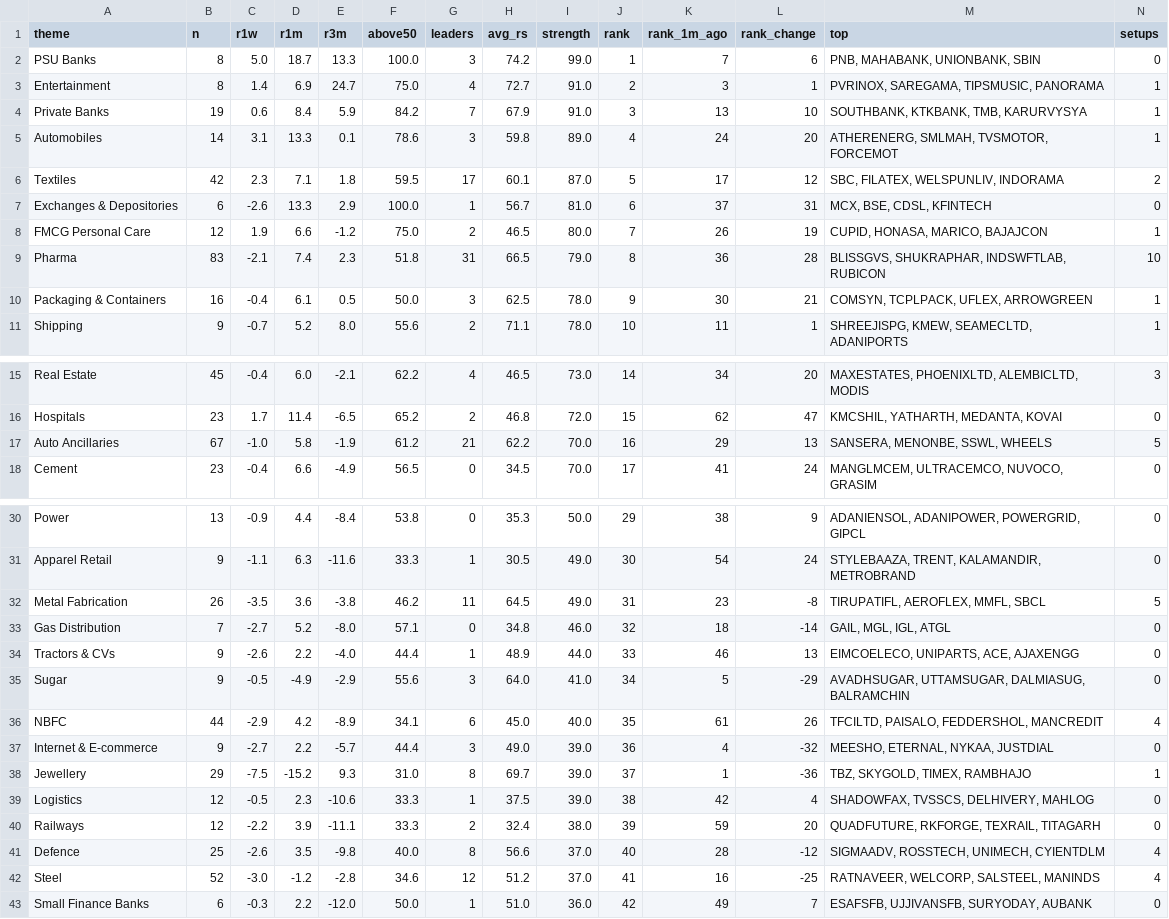
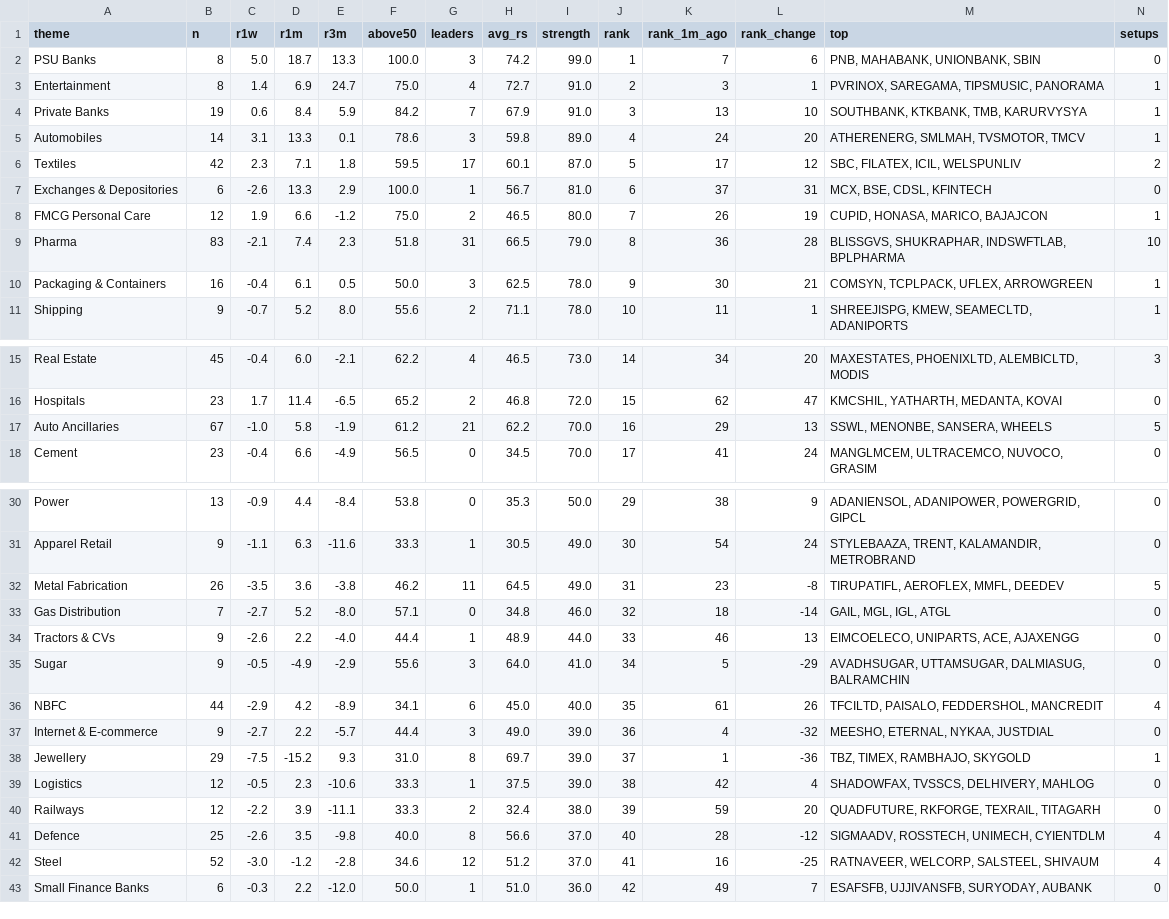
Before and after one commit to trustyliar/nse-sector-rotation, a CSV file: derived/themes.csv, drawn as a sheet; only a part is shown, gaps mark what is left out.

```diff
--- a/derived/themes.csv
+++ b/derived/themes.csv
@@ -4,7 +4,7 @@ Entertainment,8,1.4,6.9,24.7,75.0,4,72.7,91.0,2,3,1,"PVRINOX, SAREGAMA, TIPSMUSI
 Private Banks,19,0.6,8.4,5.9,84.2,7,67.9,91.0,3,13,10,"SOUTHBANK, KTKBANK, TMB, KARURVYSYA",1
-Automobiles,14,3.1,13.3,0.1,78.6,3,59.8,89.0,4,24,20,"ATHERENERG, SMLMAH, TVSMOTOR, FORCEMOT",1
-Textiles,42,2.3,7.1,1.8,59.5,17,60.1,87.0,5,17,12,"SBC, FILATEX, WELSPUNLIV, INDORAMA",2
+Automobiles,14,3.1,13.3,0.1,78.6,3,59.8,89.0,4,24,20,"ATHERENERG, SMLMAH, TVSMOTOR, TMCV",1
+Textiles,42,2.3,7.1,1.8,59.5,17,60.1,87.0,5,17,12,"SBC, FILATEX, ICIL, WELSPUNLIV",2
 Exchanges & Depositories,6,-2.6,13.3,2.9,100.0,1,56.7,81.0,6,37,31,"MCX, BSE, CDSL, KFINTECH",0
 FMCG Personal Care,12,1.9,6.6,-1.2,75.0,2,46.5,80.0,7,26,19,"CUPID, HONASA, MARICO, BAJAJCON",1
-Pharma,83,-2.1,7.4,2.3,51.8,31,66.5,79.0,8,36,28,"BLISSGVS, SHUKRAPHAR, INDSWFTLAB, RUBICON",10
+Pharma,83,-2.1,7.4,2.3,51.8,31,66.5,79.0,8,36,28,"BLISSGVS, SHUKRAPHAR, INDSWFTLAB, BPLPHARMA",10
 Packaging & Containers,16,-0.4,6.1,0.5,50.0,3,62.5,78.0,9,30,21,"COMSYN, TCPLPACK, UFLEX, ARROWGREEN",1
@@ -16,3 +16,3 @@ Real Estate,45,-0.4,6.0,-2.1,62.2,4,46.5,73.0,14,34,20,"MAXESTATES, PHOENIXLTD,
 Hospitals,23,1.7,11.4,-6.5,65.2,2,46.8,72.0,15,62,47,"KMCSHIL, YATHARTH, MEDANTA, KOVAI",0
-Auto Ancillaries,67,-1.0,5.8,-1.9,61.2,21,62.2,70.0,16,29,13,"SANSERA, MENONBE, SSWL, WHEELS",5
+Auto Ancillaries,67,-1.0,5.8,-1.9,61.2,21,62.2,70.0,16,29,13,"SSWL, MENONBE, SANSERA, WHEELS",5
 Cement,23,-0.4,6.6,-4.9,56.5,0,34.5,70.0,17,41,24,"MANGLMCEM, ULTRACEMCO, NUVOCO, GRASIM",0
@@ -31,3 +31,3 @@ Power,13,-0.9,4.4,-8.4,53.8,0,35.3,50.0,29,38,9,"ADANIENSOL, ADANIPOWER, POWERGR
 Apparel Retail,9,-1.1,6.3,-11.6,33.3,1,30.5,49.0,30,54,24,"STYLEBAAZA, TRENT, KALAMANDIR, METROBRAND",0
-Metal Fabrication,26,-3.5,3.6,-3.8,46.2,11,64.5,49.0,31,23,-8,"TIRUPATIFL, AEROFLEX, MMFL, SBCL",5
+Metal Fabrication,26,-3.5,3.6,-3.8,46.2,11,64.5,49.0,31,23,-8,"TIRUPATIFL, AEROFLEX, MMFL, DEEDEV",5
 Gas Distribution,7,-2.7,5.2,-8.0,57.1,0,34.8,46.0,32,18,-14,"GAIL, MGL, IGL, ATGL",0
@@ -37,3 +37,3 @@ NBFC,44,-2.9,4.2,-8.9,34.1,6,45.0,40.0,35,61,26,"TFCILTD, PAISALO, FEDDERSHOL, M
 Internet & E-commerce,9,-2.7,2.2,-5.7,44.4,3,49.0,39.0,36,4,-32,"MEESHO, ETERNAL, NYKAA, JUSTDIAL",0
-Jewellery,29,-7.5,-15.2,9.3,31.0,8,69.7,39.0,37,1,-36,"TBZ, SKYGOLD, TIMEX, RAMBHAJO",1
+Jewellery,29,-7.5,-15.2,9.3,31.0,8,69.7,39.0,37,1,-36,"TBZ, TIMEX, RAMBHAJO, SKYGOLD",1
 Logistics,12,-0.5,2.3,-10.6,33.3,1,37.5,39.0,38,42,4,"SHADOWFAX, TVSSCS, DELHIVERY, MAHLOG",0
@@ -41,3 +41,3 @@ Railways,12,-2.2,3.9,-11.1,33.3,2,32.4,38.0,39,59,20,"QUADFUTURE, RKFORGE, TEXRA
 Defence,25,-2.6,3.5,-9.8,40.0,8,56.6,37.0,40,28,-12,"SIGMAADV, ROSSTECH, UNIMECH, CYIENTDLM",4
-Steel,52,-3.0,-1.2,-2.8,34.6,12,51.2,37.0,41,16,-25,"RATNAVEER, WELCORP, SALSTEEL, MANINDS",4
+Steel,52,-3.0,-1.2,-2.8,34.6,12,51.2,37.0,41,16,-25,"RATNAVEER, WELCORP, SALSTEEL, SHIVAUM",4
 Small Finance Banks,6,-0.3,2.2,-12.0,50.0,1,51.0,36.0,42,49,7,"ESAFSFB, UJJIVANSFB, SURYODAY, AUBANK",0
```
Also changed, not shown: derived/reversal.csv, derived/setups.csv, 6 other files.
